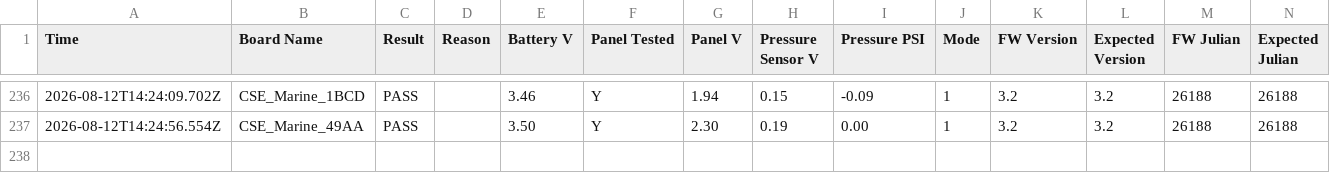
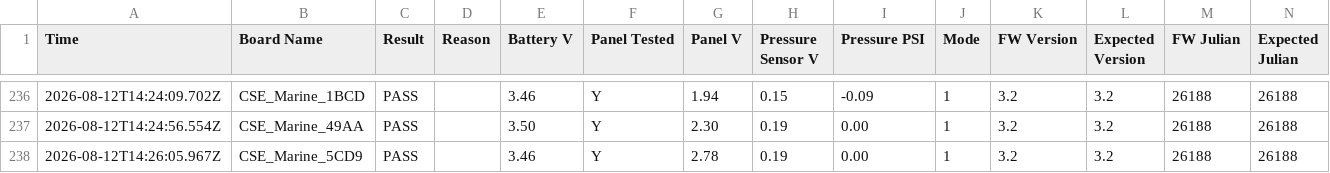
Before and after one commit to gmiedema-cse/Westshore-Testing-Log, a CSV file: test_log.csv, drawn as a sheet; only a part is shown, gaps mark what is left out; the diff names each change by its address in the sheet, - before the commit and + after, or states it on an @@ line.

Commit message:
Update test log (237 results)

```diff
--- a/test_log.csv
+++ b/test_log.csv
+row 238: 2026-08-12T14:26:05.967Z | CSE_Marine_5CD9 | PASS |  | 3.46 | Y | 2.78 | 0.19 | 0.00 | 1 | 3.2 | 3.2 | 26188 | 26188
```
